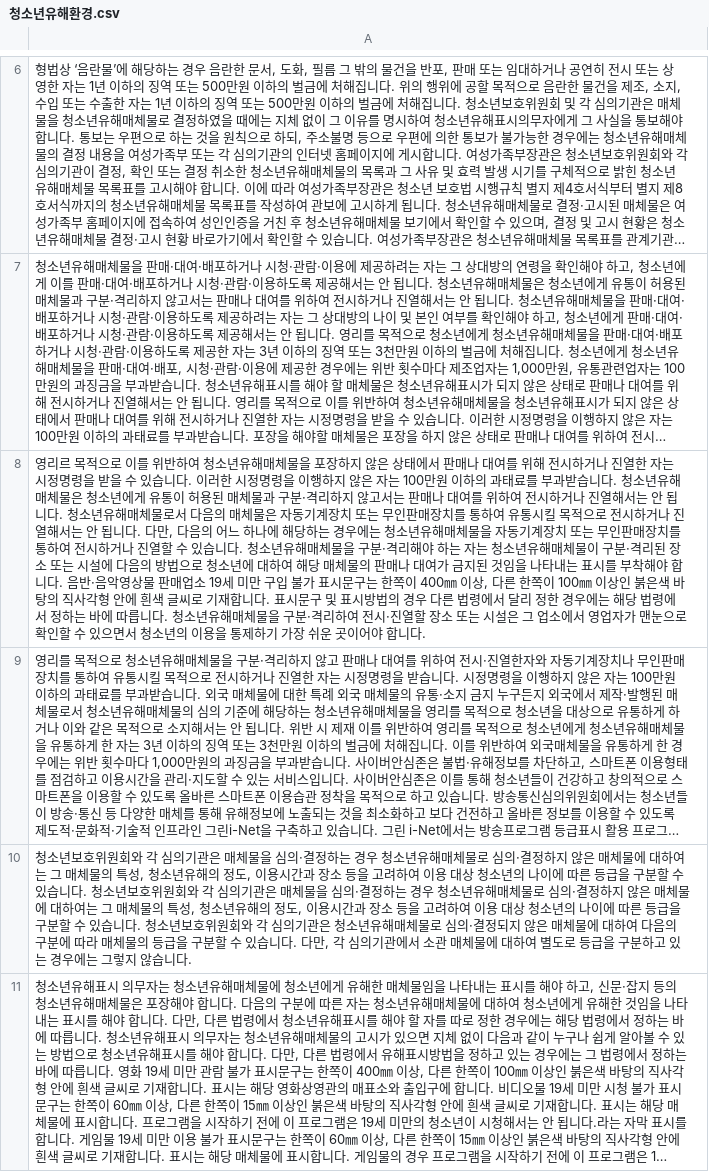
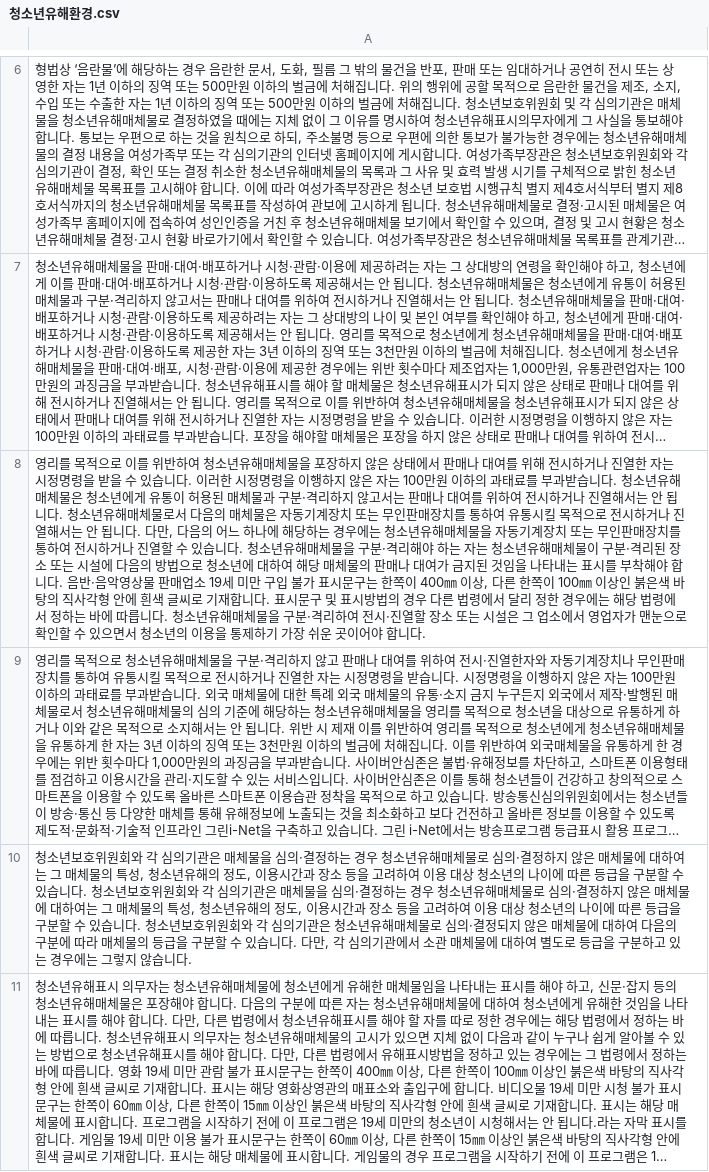
Before and after one commit to KW-SWTG/TG_ChatBot, a CSV file: config/filter1_ver4/청소년유해환경.csv, drawn as a sheet; only a part is shown, gaps mark what is left out; long unchanged cells end in …; the diff covers the shown part only; the diff names each change by its address in the sheet, - before the commit and + after, or states it on an @@ line.

Commit message:
가압류 신청, 예비군 및 민방위, 유연근무제, 저작권보호, 청소년유해환경 csv update

```diff
--- a/config/filter1_ver4/청소년유해환경.csv
+++ b/config/filter1_ver4/청소년유해환경.csv
-A8: 영리르 목적으…
+A8: 영리를 목적으…
```
Also changed, not shown: 2 edited cells elsewhere in this file, config/filter1_ver4/가압류 신청.csv, config/filter1_ver4/예비군 및 민방위.csv, 2 other files.
